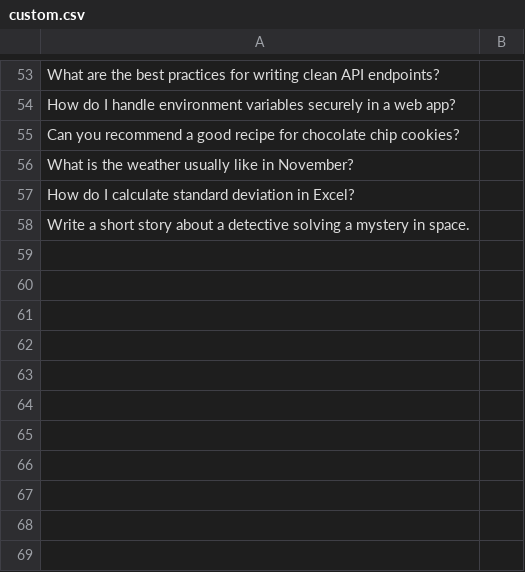
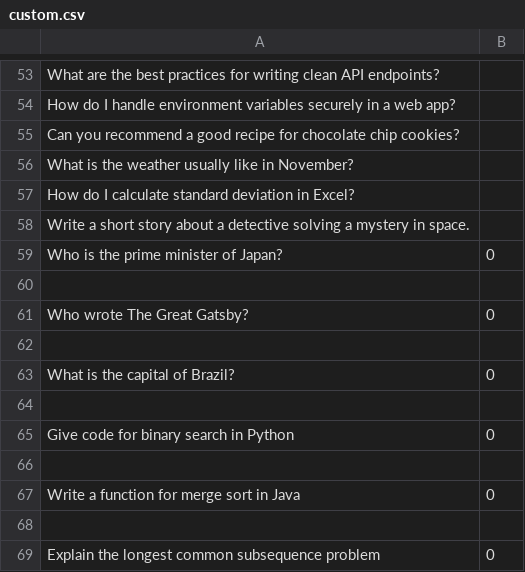
Before and after one commit to AAK191/PromptSheild, a CSV file: data/custom.csv, drawn as a sheet; only a part is shown, gaps mark what is left out; the diff names each change by its address in the sheet, - before the commit and + after, or states it on an @@ line.

```diff
--- a/data/custom.csv
+++ b/data/custom.csv
+row 59: Who is the prime minister of Japan? | 0
+row 60: (empty)
+row 61: Who wrote The Great Gatsby? | 0
+row 62: (empty)
+row 63: What is the capital of Brazil? | 0
+row 64: (empty)
+row 65: Give code for binary search in Python | 0
+row 66: (empty)
+row 67: Write a function for merge sort in Java | 0
+row 68: (empty)
+row 69: Explain the longest common subsequence problem | 0
```
Also changed, not shown: 11 other files.
